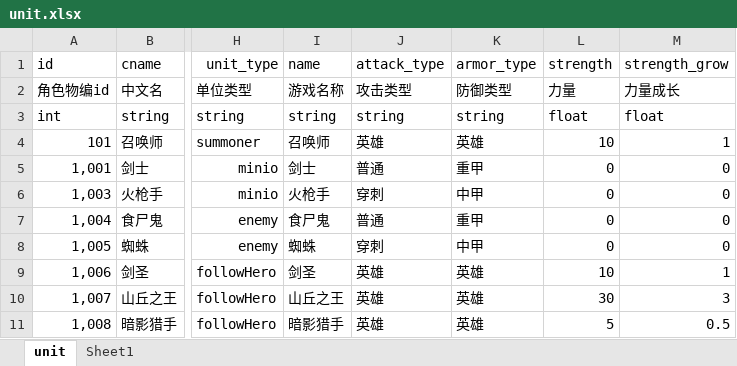
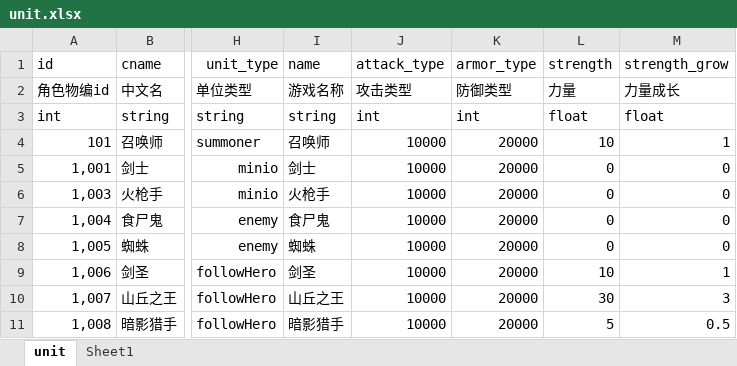
Before and after one commit to saylon147/y3_maps, an Excel workbook: war3/maps/EntryMap/script/y3-helper/plugin/tools/config/unit.xlsx, sheet unit, drawn as a sheet; only a part is shown, gaps mark what is left out; values as stored, in another font and other column widths than the file's, no borders; conditional formats not drawn; the diff names each change by its address in the sheet, - before the commit and + after, or states it on an @@ line.

```diff
--- a/war3/maps/EntryMap/script/y3-helper/plugin/tools/config/unit.xlsx (sheet unit)
+++ b/war3/maps/EntryMap/script/y3-helper/plugin/tools/config/unit.xlsx (sheet unit)
-J3 (attack_type): string
+J3 (attack_type): int
-K3 (armor_type): string
+K3 (armor_type): int
-J4 (attack_type): 英雄
+J4 (attack_type): 10000
-K4 (armor_type): 英雄
+K4 (armor_type): 20000
-J5 (attack_type): 普通
+J5 (attack_type): 10000
-K5 (armor_type): 重甲
+K5 (armor_type): 20000
-J6 (attack_type): 穿刺
+J6 (attack_type): 10000
-K6 (armor_type): 中甲
+K6 (armor_type): 20000
-J7 (attack_type): 普通
+J7 (attack_type): 10000
-K7 (armor_type): 重甲
+K7 (armor_type): 20000
-J8 (attack_type): 穿刺
+J8 (attack_type): 10000
-K8 (armor_type): 中甲
+K8 (armor_type): 20000
-J9:J11 (attack_type): 英雄
+J9:J11 (attack_type): 10000
-K9:K11 (armor_type): 英雄
+K9:K11 (armor_type): 20000
```
Also changed, not shown: war3/maps/EntryMap/script/y3-helper/plugin/tools/config/brushMonster.xlsx.
